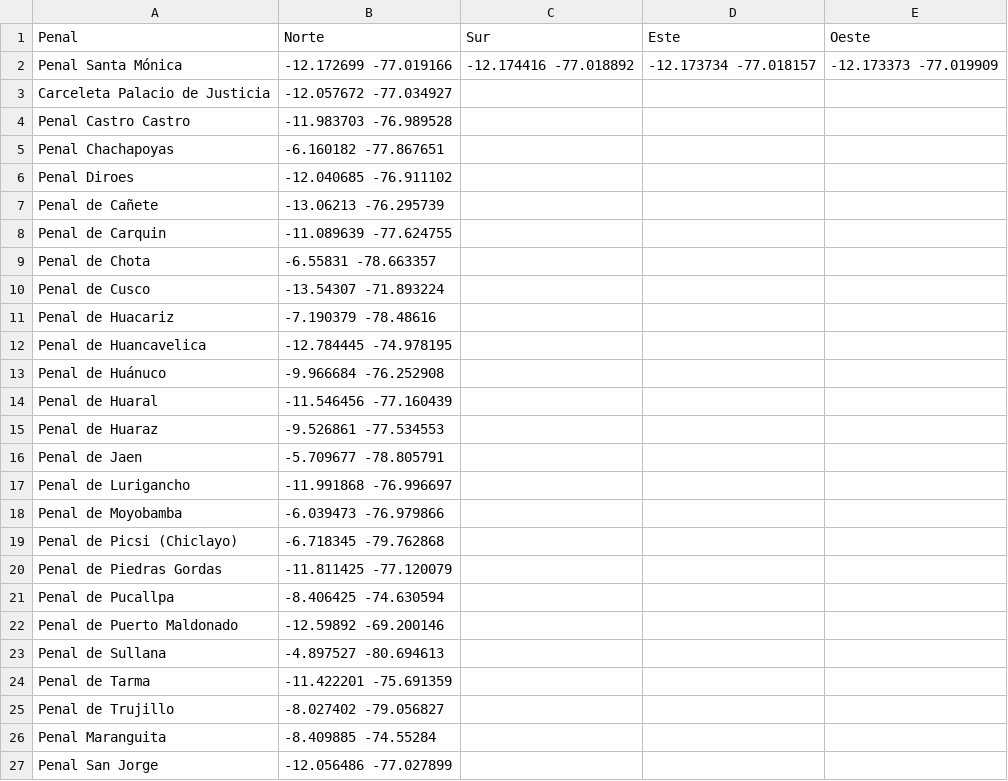
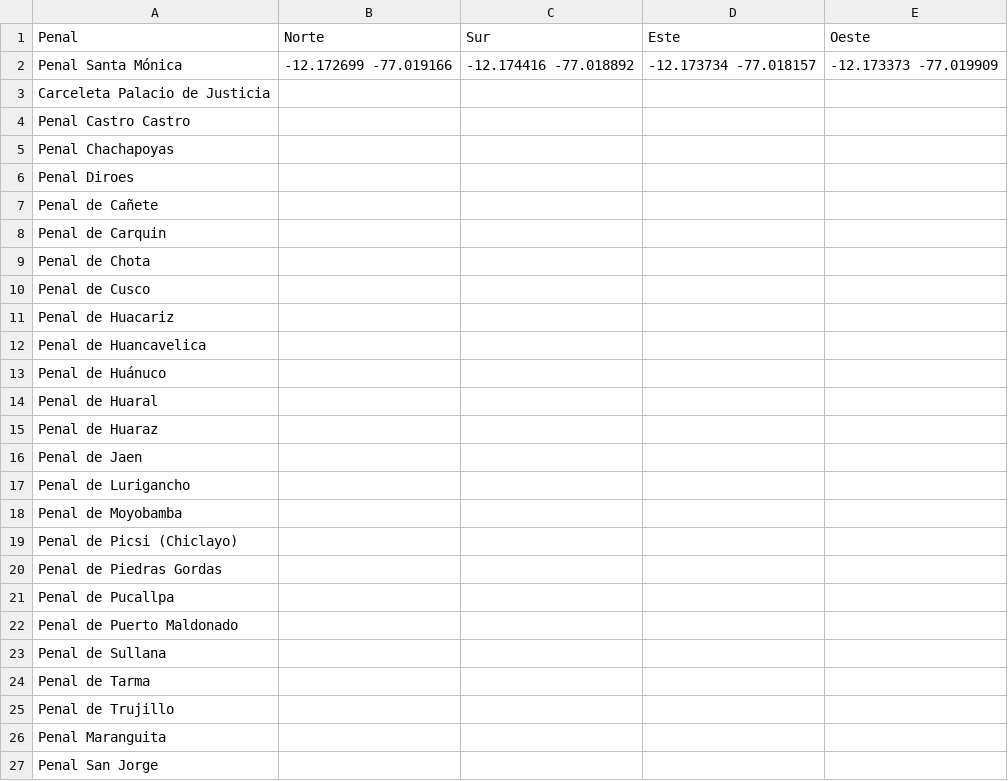
Before and after one commit to royriojas/arturitobot, a CSV file: carceles_limites.csv, drawn as a sheet.

Commit message:
more commas

```diff
--- a/carceles_limites.csv
+++ b/carceles_limites.csv
@@ -2,26 +2,26 @@ Penal,Norte,Sur,Este,Oeste
 Penal Santa Mónica,-12.172699 -77.019166,-12.174416 -77.018892,-12.173734 -77.018157,-12.173373 -77.019909
-Carceleta Palacio de Justicia,-12.057672 -77.034927
-Penal Castro Castro,-11.983703 -76.989528
-Penal Chachapoyas,-6.160182 -77.867651
-Penal Diroes,-12.040685 -76.911102
-Penal de Cañete,-13.06213 -76.295739
-Penal de Carquin,-11.089639 -77.624755
-Penal de Chota,-6.55831 -78.663357
-Penal de Cusco,-13.54307 -71.893224
-Penal de Huacariz,-7.190379 -78.48616
-Penal de Huancavelica,-12.784445 -74.978195
-Penal de Huánuco,-9.966684 -76.252908
-Penal de Huaral,-11.546456 -77.160439
-Penal de Huaraz,-9.526861 -77.534553
-Penal de Jaen,-5.709677 -78.805791
-Penal de Lurigancho,-11.991868 -76.996697
-Penal de Moyobamba,-6.039473 -76.979866
-Penal de Picsi (Chiclayo),-6.718345 -79.762868
-Penal de Piedras Gordas,-11.811425 -77.120079
-Penal de Pucallpa,-8.406425 -74.630594
-Penal de Puerto Maldonado,-12.59892 -69.200146
-Penal de Sullana,-4.897527 -80.694613
-Penal de Tarma,-11.422201 -75.691359
-Penal de Trujillo,-8.027402 -79.056827
-Penal Maranguita,-8.409885 -74.55284
-Penal San Jorge,-12.056486 -77.027899
+Carceleta Palacio de Justicia,,,,
+Penal Castro Castro,,,,
+Penal Chachapoyas,,,,
+Penal Diroes,,,,
+Penal de Cañete,,,,
+Penal de Carquin,,,,
+Penal de Chota,,,,
+Penal de Cusco,,,,
+Penal de Huacariz,,,,
+Penal de Huancavelica,,,,
+Penal de Huánuco,,,,
+Penal de Huaral,,,,
+Penal de Huaraz,,,,
+Penal de Jaen,,,,
+Penal de Lurigancho,,,,
+Penal de Moyobamba,,,,
+Penal de Picsi (Chiclayo),,,,
+Penal de Piedras Gordas,,,,
+Penal de Pucallpa,,,,
+Penal de Puerto Maldonado,,,,
+Penal de Sullana,,,,
+Penal de Tarma,,,,
+Penal de Trujillo,,,,
+Penal Maranguita,,,,
+Penal San Jorge,,,,
```
